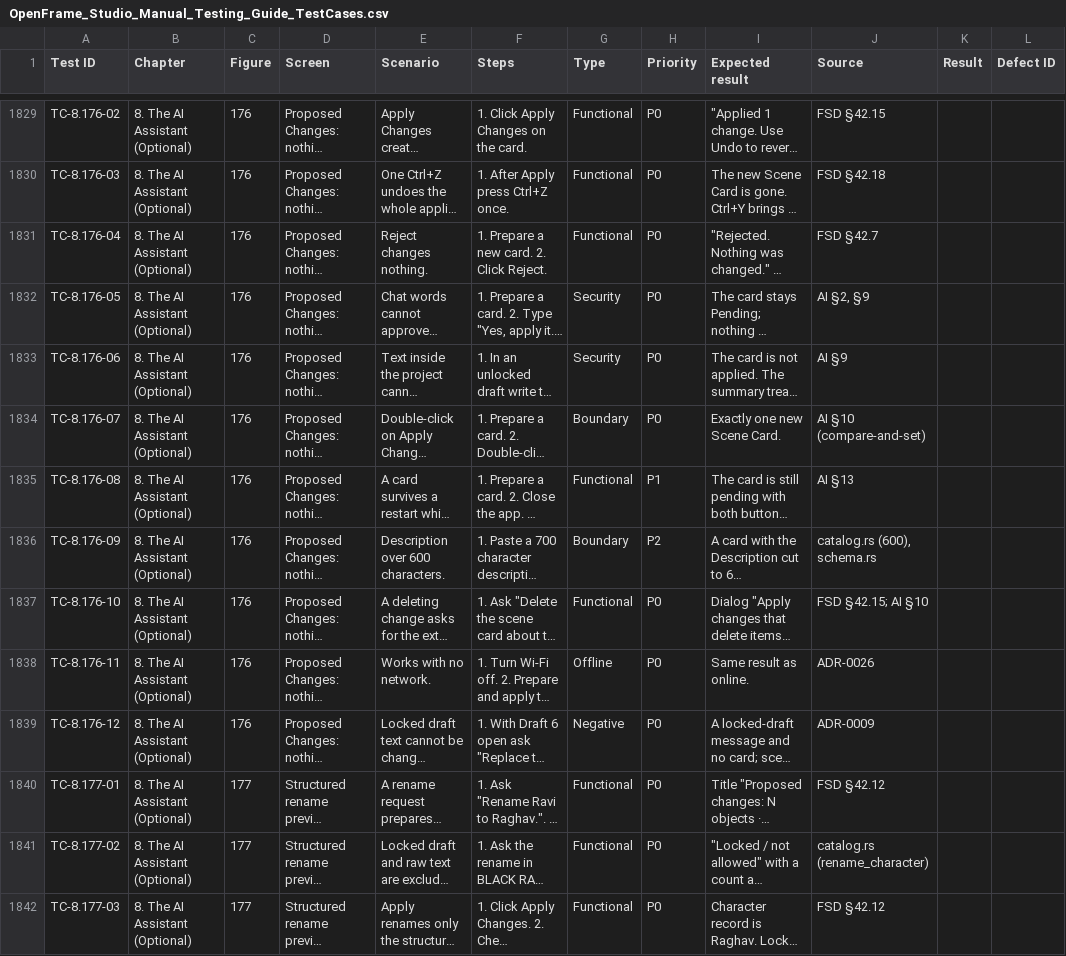
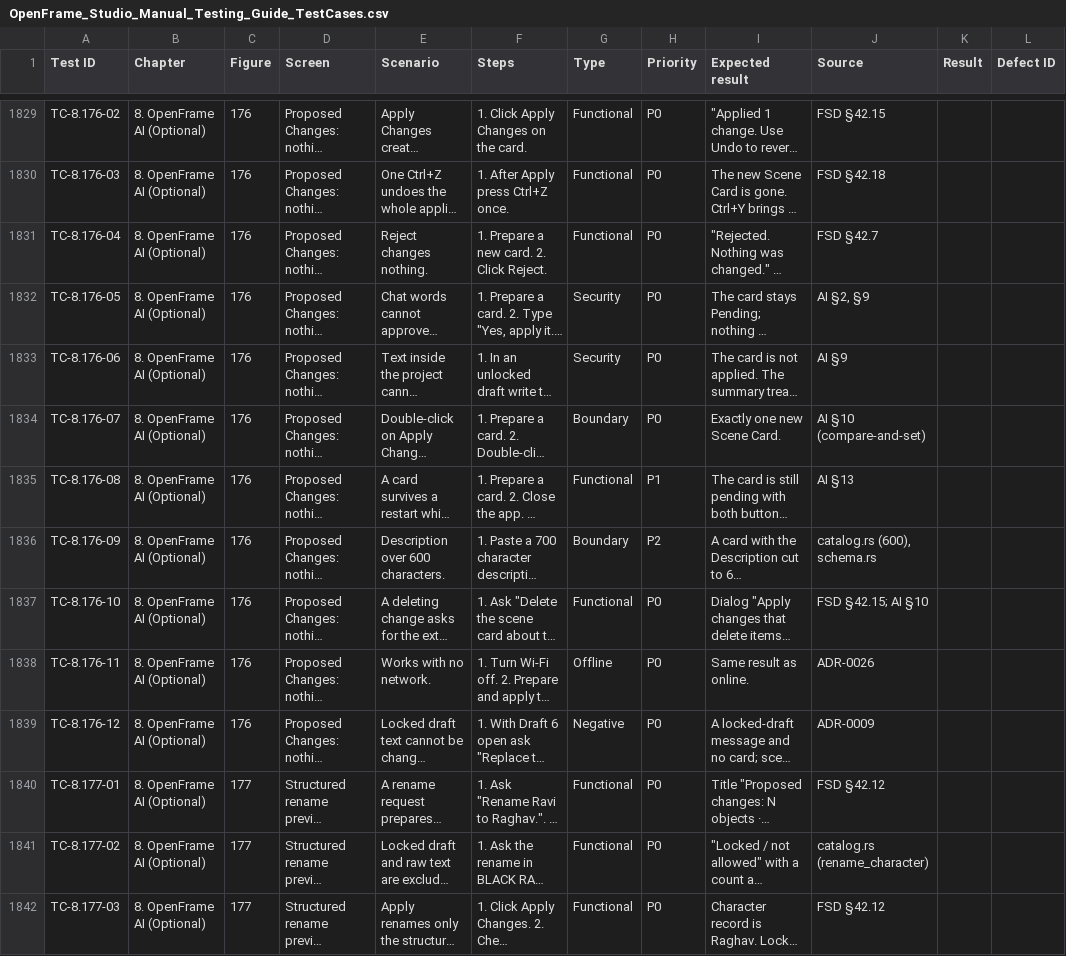
Before and after one commit to Saravankumar25/OpenFrame, a CSV file: docs/manual/OpenFrame_Studio_Manual_Testing_Guide_TestCases.csv, drawn as a sheet; only a part is shown, gaps mark what is left out; long unchanged cells end in …; the diff covers the shown part only; the diff names each change by its address in the sheet, - before the commit and + after, or states it on an @@ line.

```diff
--- a/docs/manual/OpenFrame_Studio_Manual_Testing_Guide_TestCases.csv
+++ b/docs/manual/OpenFrame_Studio_Manual_Testing_Guide_TestCases.csv
-B1829:B1842 (Chapter): 8. The AI Assistant (Optional)
+B1829:B1842 (Chapter): 8. OpenFrame AI (Optional)
```
Also changed, not shown: 107 edited cells elsewhere in this file, 3 other files.
